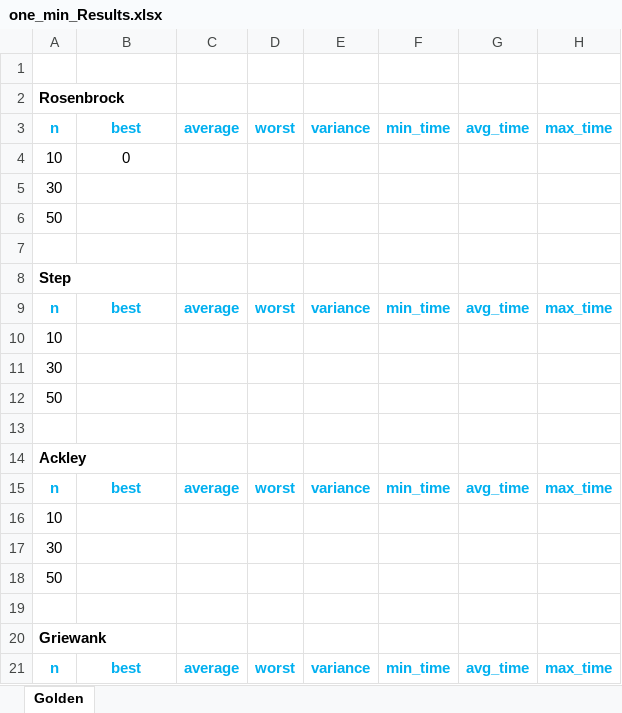
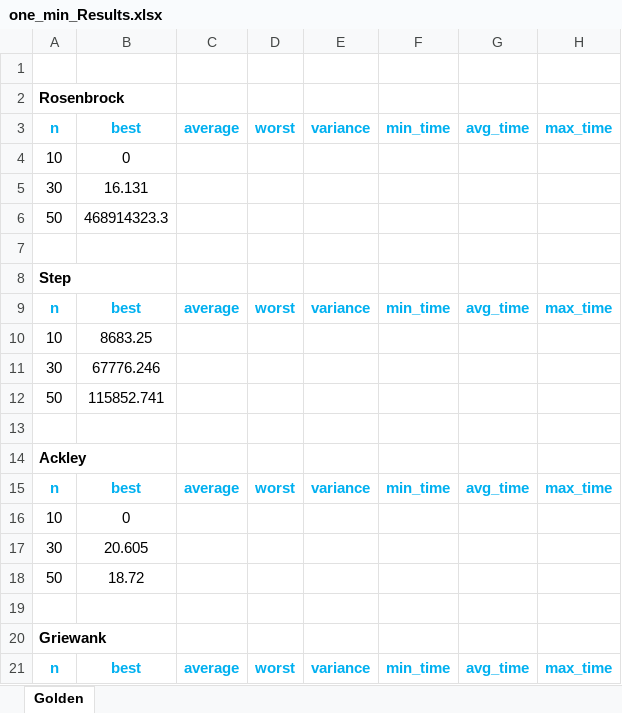
Before and after one commit to salehafzoon/Advanced_Algorithms, an Excel workbook: hw6_PSO/one_min_Results.xlsx, sheet Golden, drawn as a sheet; only a part is shown; values as stored, in another font and other column widths than the file's, no borders; the diff covers the shown part only; the diff names each change by its address in the sheet, - before the commit and + after, or states it on an @@ line.

```diff
--- a/hw6_PSO/one_min_Results.xlsx (sheet Golden)
+++ b/hw6_PSO/one_min_Results.xlsx (sheet Golden)
-B5: (empty)
+B5: 16.131
-B6: (empty)
+B6: 468914323.3
-B10: (empty)
+B10: 8683.25
-B11: (empty)
+B11: 67776.246
-B12: (empty)
+B12: 115852.741
-B16: (empty)
+B16: 0
-B17: (empty)
+B17: 20.605
-B18: (empty)
+B18: 18.72
```
Also changed, not shown: 9 edited cells elsewhere in this sheet, hw6_PSO/Results2.xlsx, 12 other files.
